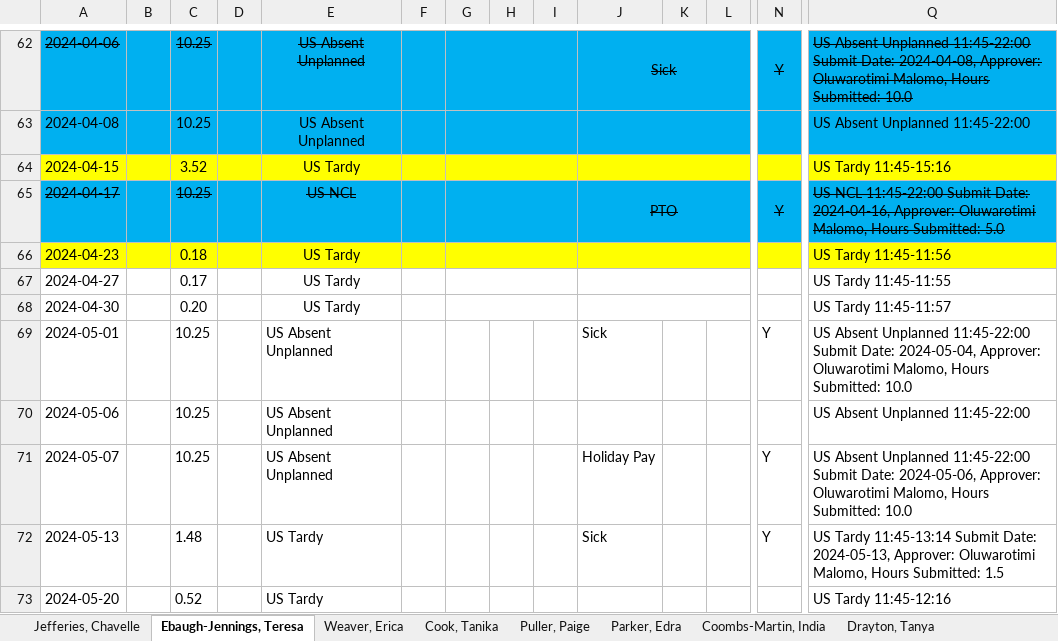
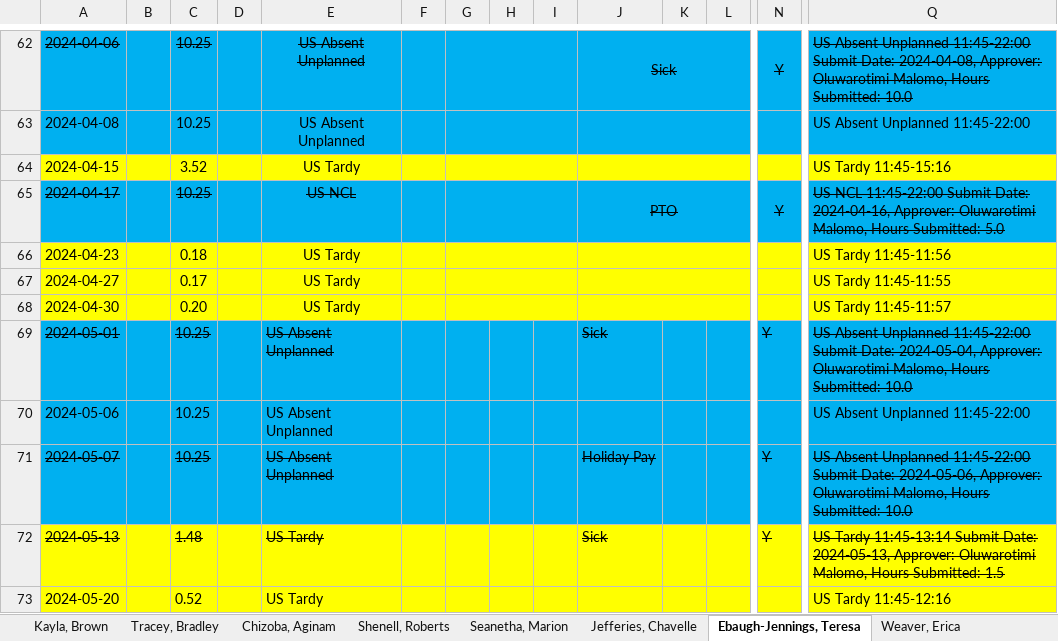
Before and after one commit to TimiMalomo/AttendanceTracker, an Excel workbook: attendancetracker_updated.xlsx, sheet Ebaugh-Jennings, Teresa, drawn as a sheet; only a part is shown, gaps mark what is left out; values as stored, in another font and other column widths than the file's, no borders; conditional formats not drawn; the diff covers the shown part only; the diff names each change by its address in the sheet, - before the commit and + after, or states it on an @@ line.

```diff
--- a/attendancetracker_updated.xlsx (sheet Ebaugh-Jennings, Teresa)
+++ b/attendancetracker_updated.xlsx (sheet Ebaugh-Jennings, Teresa)
+sheet tab: Kayla, Brown
+sheet tab: Tracey, Bradley
+sheet tab: Chizoba, Aginam
+sheet tab: Shenell, Roberts
+sheet tab: Seanetha, Marion
-A67:Q68 fill: none
+A67:Q68 fill: #FFFF00
-A69:Q71 fill: none
+A69:Q71 fill: #00B0F0
-A69 strikethrough: off
+A69 strikethrough: on
-C69 strikethrough: off
+C69 strikethrough: on
-E69 strikethrough: off
+E69 strikethrough: on
-J69 strikethrough: off
+J69 strikethrough: on
-N69 strikethrough: off
+N69 strikethrough: on
-Q69 strikethrough: off
+Q69 strikethrough: on
-A71:A72 strikethrough: off
+A71:A72 strikethrough: on
-C71:C72 strikethrough: off
+C71:C72 strikethrough: on
-E71:E72 strikethrough: off
+E71:E72 strikethrough: on
-J71:J72 strikethrough: off
+J71:J72 strikethrough: on
-N71:N72 strikethrough: off
+N71:N72 strikethrough: on
-Q71:Q72 strikethrough: off
+Q71:Q72 strikethrough: on
-A72:Q73 fill: none
+A72:Q73 fill: #FFFF00
```
Also changed, not shown: cell formats elsewhere in this sheet, sheet Thompson, Dennis, sheet Weaver, Erica, sheet Pisieczko, Bettina, sheet Template, sheet Coombs-Martin, India, sheet Puller, Paige, 5 more sheets, 1 other file.
